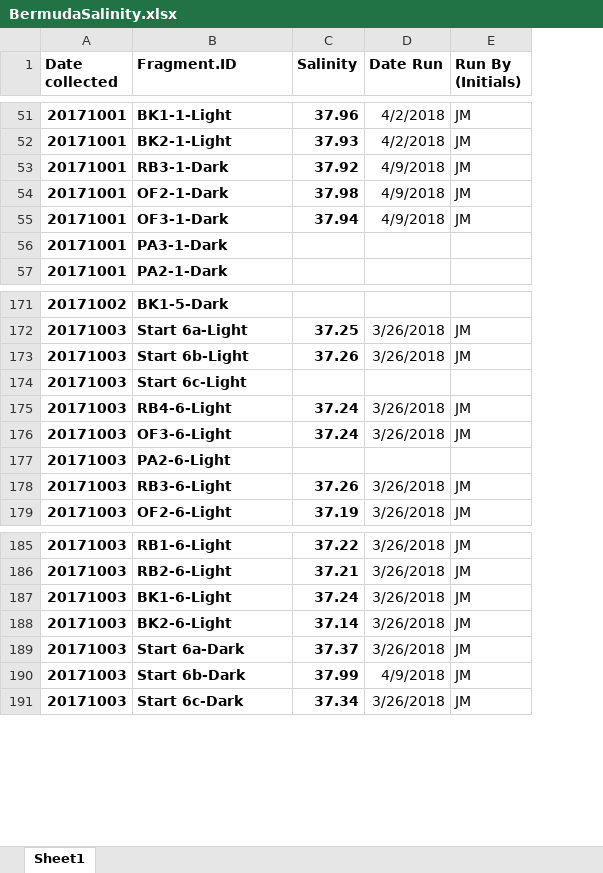
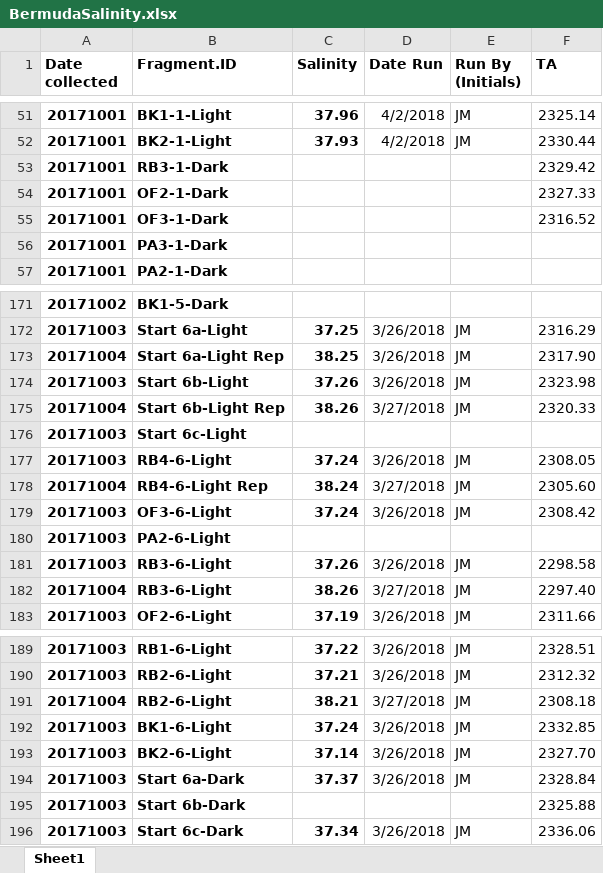
Before and after one commit to SilbigerLab/Titrator, an Excel workbook: Data/BermudaSalinity.xlsx, sheet Sheet1, drawn as a sheet; only a part is shown, gaps mark what is left out; values as stored, in another font and other column widths than the file's, no borders; addresses are those after the commit; the diff covers the shown part only; the diff names each change by its address in the sheet, - before the commit and + after, or states it on an @@ line.

Commit message:
updated salinities

```diff
--- a/Data/BermudaSalinity.xlsx (sheet Sheet1)
+++ b/Data/BermudaSalinity.xlsx (sheet Sheet1)
+column F (TA), rows 51-55: 2325.14 | 2330.44 | 2329.42 | 2327.33 | 2316.52; row 172: 2316.29; row 174: 2323.98; row 177: 2308.05; rows 179-181: 2308.42 |  | 2298.58; row 183: 2311.66; rows 189-190: 2328.51 | 2312.32; rows 192-196: 2332.85 | 2327.70 | 2328.84 | 2325.88 | 2336.06
-C53 (Salinity): 37.92
+C53 (Salinity): (empty)
-D53:D55 (Date Run): 4/9/2018
+D53:D55 (Date Run): (empty)
-E53:E55 (Run By (Initials)): JM
+E53:E55 (Run By (Initials)): (empty)
-C54 (Salinity): 37.98
+C54 (Salinity): (empty)
-C55 (Salinity): 37.94
+C55 (Salinity): (empty)
+row 173: 20171004 | Start 6a-Light Rep | 38.25 | 3/26/2018 | JM | 2317.90
+row 175: 20171004 | Start 6b-Light Rep | 38.26 | 3/27/2018 | JM | 2320.33
+row 178: 20171004 | RB4-6-Light Rep | 38.24 | 3/27/2018 | JM | 2305.60
+row 182: 20171004 | RB3-6-Light | 38.26 | 3/27/2018 | JM | 2297.40
+row 191: 20171004 | RB2-6-Light | 38.21 | 3/27/2018 | JM | 2308.18
-C195 (Salinity): 37.99
+C195 (Salinity): (empty)
-D195 (Date Run): 4/9/2018
+D195 (Date Run): (empty)
-E195 (Run By (Initials)): JM
+E195 (Run By (Initials)): (empty)
```
Also changed, not shown: 1 added row, 1 removed row and 8 edited cells elsewhere in this sheet.
